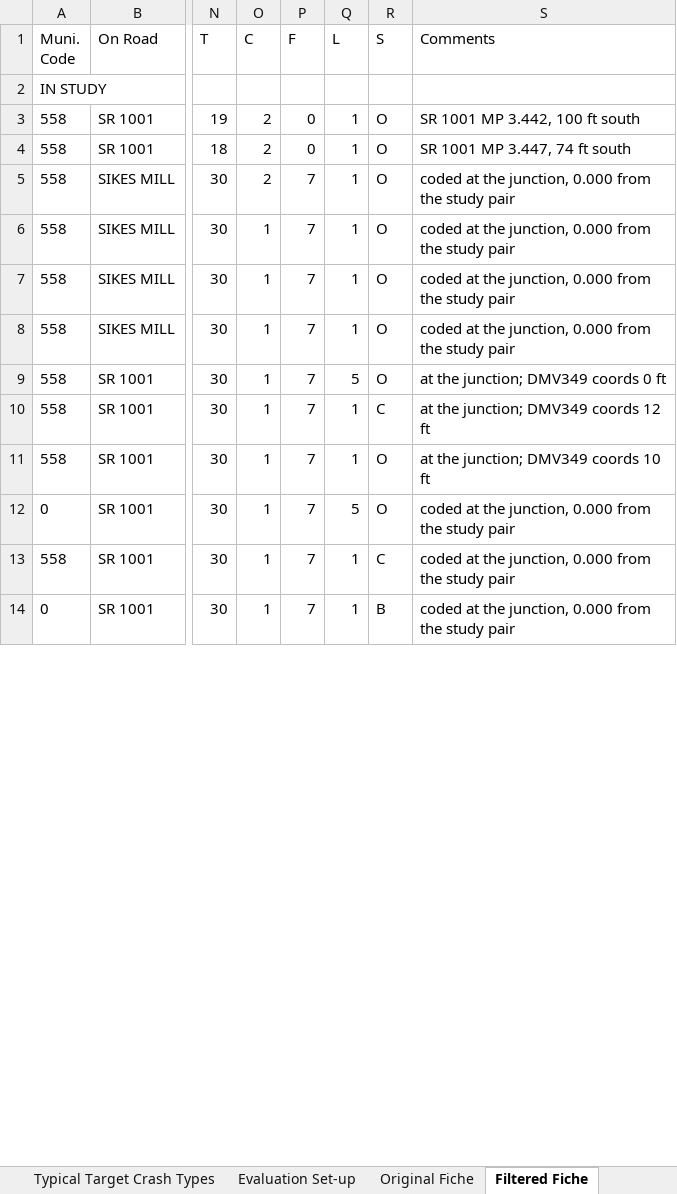
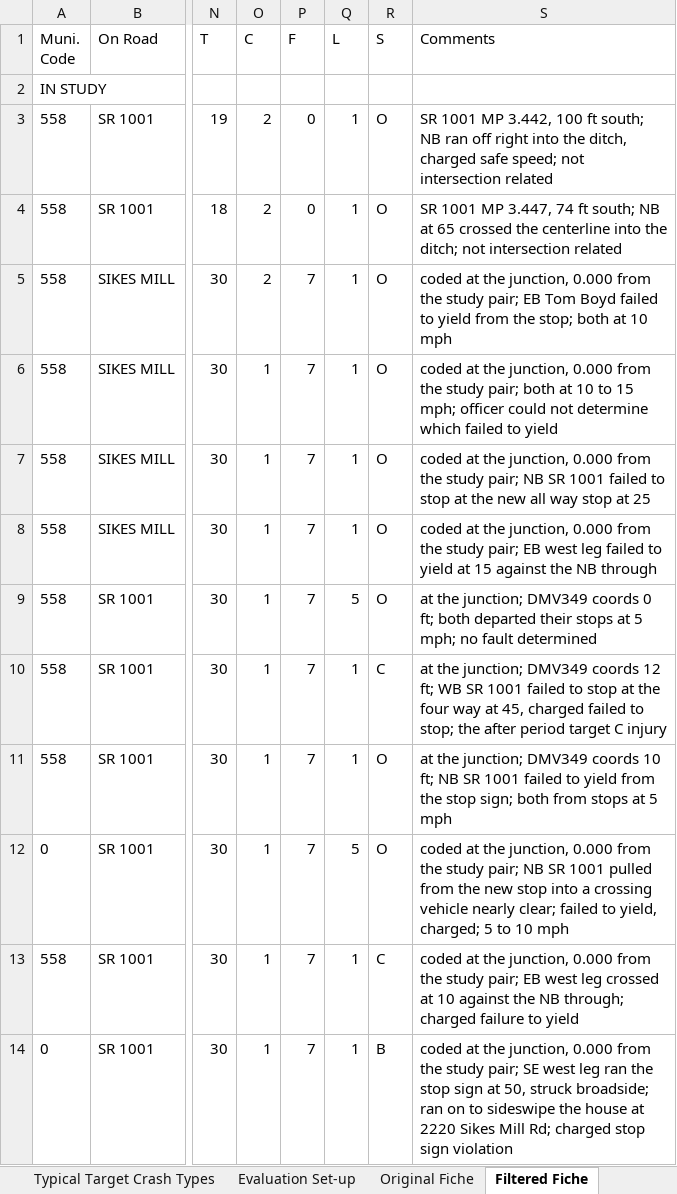
Before and after one commit to bahretc/Etch-A-Sketch, an Excel workbook: examples/41000076160/Intersection Evaluation Workbook - 10-18-223 (W-5710AM).xlsx, sheet Filtered Fiche, drawn as a sheet; only a part is shown, gaps mark what is left out; values as stored, in another font and other column widths than the file's, no borders; the diff covers the shown part only; the diff names each change by its address in the sheet, - before the commit and + after, or states it on an @@ line.

```diff
--- a/examples/41000076160/Intersection Evaluation Workbook - 10-18-223 (W-5710AM).xlsx (sheet Filtered Fiche)
+++ b/examples/41000076160/Intersection Evaluation Workbook - 10-18-223 (W-5710AM).xlsx (sheet Filtered Fiche)
-S3 (Comments): …100 ft south
+S3 (Comments): …100 ft south; NB ran off right into the ditch, charged safe speed; not intersection related
-S4 (Comments): …74 ft south
+S4 (Comments): …74 ft south; NB at 65 crossed the centerline into the ditch; not intersection related
-S5 (Comments): …the study pair
+S5 (Comments): …the study pair; EB Tom Boyd failed to yield from the stop; both at 10 mph
-S6 (Comments): …the study pair
+S6 (Comments): …the study pair; both at 10 to 15 mph; officer could not determine which failed to yield
-S7 (Comments): …the study pair
+S7 (Comments): …the study pair; NB SR 1001 failed to stop at the new all way stop at 25
-S8 (Comments): …the study pair
+S8 (Comments): …the study pair; EB west leg failed to yield at 15 against the NB through
-S9 (Comments): …coords 0 ft
+S9 (Comments): …coords 0 ft; both departed their stops at 5 mph; no fault determined
-S10 (Comments): …coords 12 ft
+S10 (Comments): …coords 12 ft; WB SR 1001 failed to stop at the four way at 45, charged failed to stop; the after period target C injury
-S11 (Comments): …coords 10 ft
+S11 (Comments): …coords 10 ft; NB SR 1001 failed to yield from the stop sign; both from stops at 5 mph
-S12 (Comments): …the study pair
+S12 (Comments): …the study pair; NB SR 1001 pulled from the new stop into a crossing vehicle nearly clear; failed to yield, charged; 5 to 10 mph
-S13 (Comments): …the study pair
+S13 (Comments): …the study pair; EB west leg crossed at 10 against the NB through; charged failure to yield
-S14 (Comments): …the study pair
+S14 (Comments): …the study pair; SE west leg ran the stop sign at 50, struck broadside; ran on to sideswipe the house at 2220 Sikes Mill Rd; charged stop sign violation
```
Also changed, not shown: 11 edited cells elsewhere in this sheet, sheet 1 page results - 1 Target, sheet 1 page results - 2 Targets, sheet For NCDOT staff - for Tracking, sheet Evaluation Set-up, sheet Before, sheet After, hidden cells, 5 other files.
